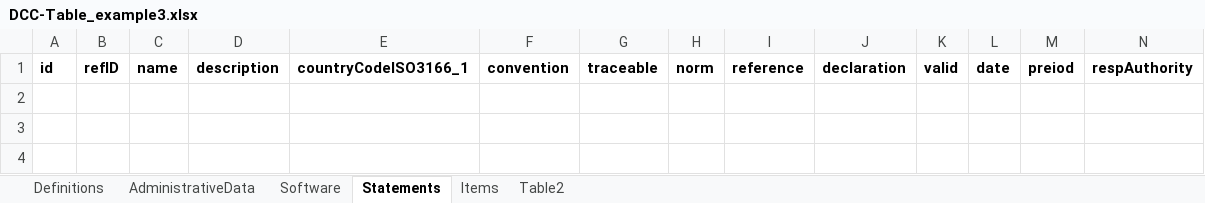
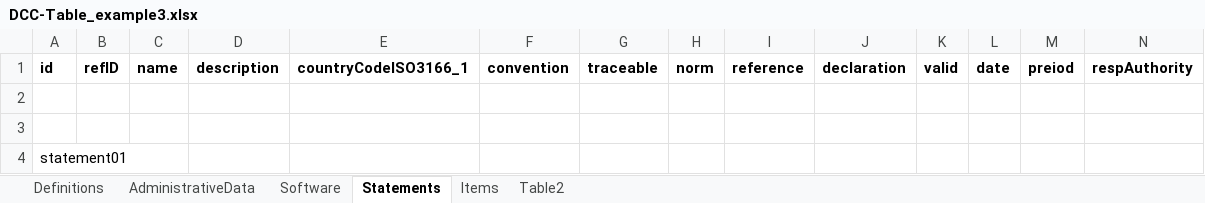
Before and after one commit to TC-IM-1448/DCC-Tables, an Excel workbook: DCC-Table_example3.xlsx, sheet Statements, drawn as a sheet; only a part is shown; values as stored, in another font and other column widths than the file's, no borders; table styles not drawn; rows hold the shown columns only; the diff names each change by its address in the sheet, - before the commit and + after, or states it on an @@ line.

```diff
--- a/DCC-Table_example3.xlsx (sheet Statements)
+++ b/DCC-Table_example3.xlsx (sheet Statements)
+row 2: (empty)
+row 3: (empty)
+row 4: statement01
```
Also changed, not shown: sheet AdministrativeData, sheet Definitions, sheet Table2, 4 other files.
